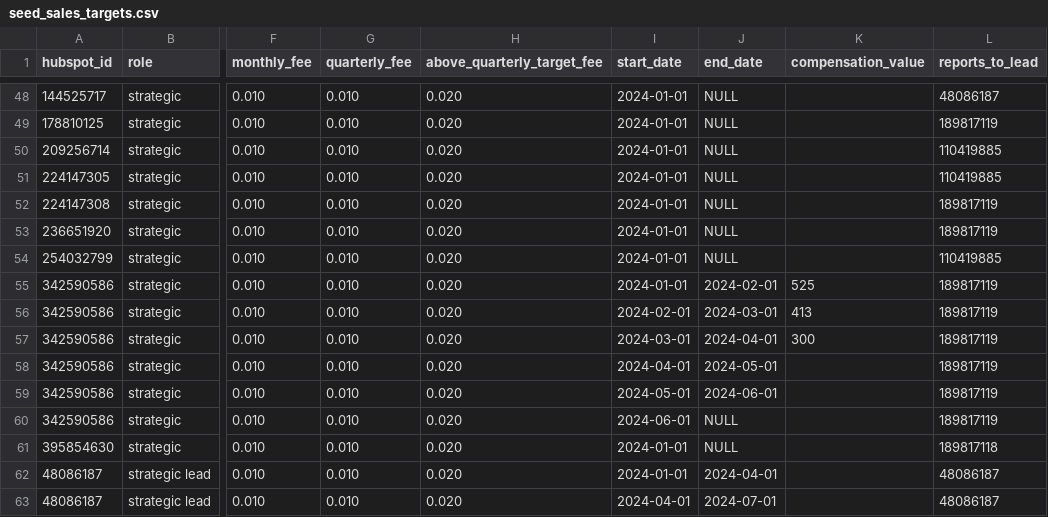
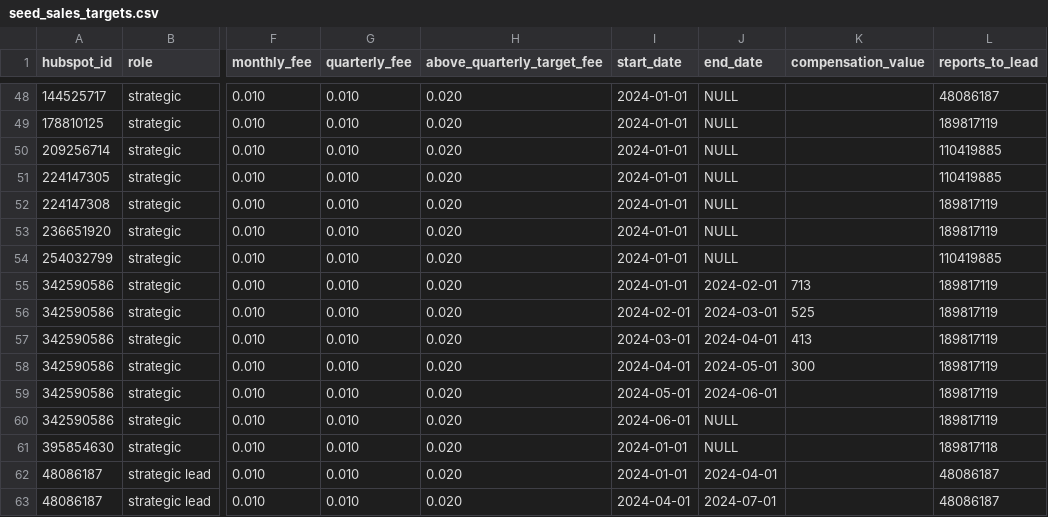
Before and after one commit to 3DHubs/dbt-core-network, a CSV file: seeds/seed_sales_targets.csv, drawn as a sheet; only a part is shown, gaps mark what is left out; the diff names each change by its address in the sheet, - before the commit and + after, or states it on an @@ line.

Commit message:
fix ramp for Flavien (#711)

```diff
--- a/seeds/seed_sales_targets.csv
+++ b/seeds/seed_sales_targets.csv
-K55 (compensation_value): 525
+K55 (compensation_value): 713
-K56 (compensation_value): 413
+K56 (compensation_value): 525
-K57 (compensation_value): 300
+K57 (compensation_value): 413
-K58 (compensation_value): (empty)
+K58 (compensation_value): 300
```
